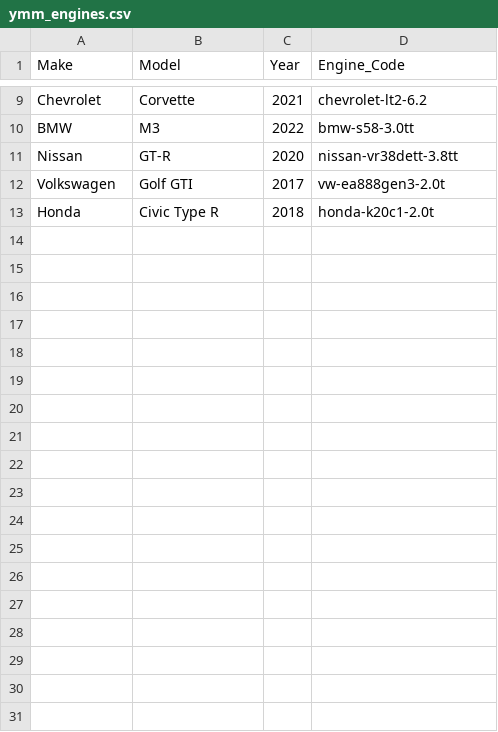
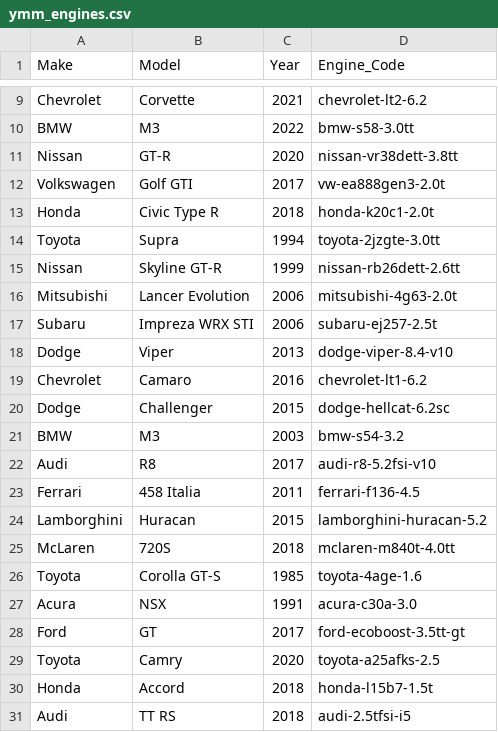
Before and after one commit to shifter907/allcarsdb, a CSV file: data/ymm_engines.csv, drawn as a sheet; only a part is shown, gaps mark what is left out; the diff names each change by its address in the sheet, - before the commit and + after, or states it on an @@ line.

```diff
--- a/data/ymm_engines.csv
+++ b/data/ymm_engines.csv
+row 14: Toyota | Supra | 1994 | toyota-2jzgte-3.0tt
+row 15: Nissan | Skyline GT-R | 1999 | nissan-rb26dett-2.6tt
+row 16: Mitsubishi | Lancer Evolution | 2006 | mitsubishi-4g63-2.0t
+row 17: Subaru | Impreza WRX STI | 2006 | subaru-ej257-2.5t
+row 18: Dodge | Viper | 2013 | dodge-viper-8.4-v10
+row 19: Chevrolet | Camaro | 2016 | chevrolet-lt1-6.2
+row 20: Dodge | Challenger | 2015 | dodge-hellcat-6.2sc
+row 21: BMW | M3 | 2003 | bmw-s54-3.2
+row 22: Audi | R8 | 2017 | audi-r8-5.2fsi-v10
+row 23: Ferrari | 458 Italia | 2011 | ferrari-f136-4.5
+row 24: Lamborghini | Huracan | 2015 | lamborghini-huracan-5.2
+row 25: McLaren | 720S | 2018 | mclaren-m840t-4.0tt
+row 26: Toyota | Corolla GT-S | 1985 | toyota-4age-1.6
+row 27: Acura | NSX | 1991 | acura-c30a-3.0
+row 28: Ford | GT | 2017 | ford-ecoboost-3.5tt-gt
+row 29: Toyota | Camry | 2020 | toyota-a25afks-2.5
+row 30: Honda | Accord | 2018 | honda-l15b7-1.5t
+row 31: Audi | TT RS | 2018 | audi-2.5tfsi-i5
```
Also changed, not shown: data/engine_specs.csv, data/year_make_model.csv.
